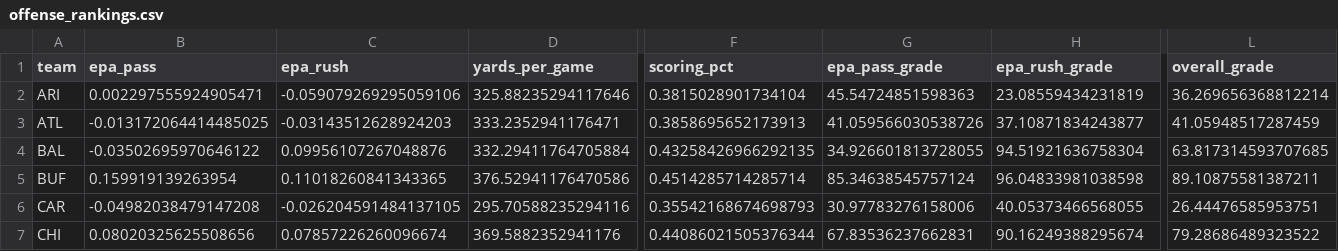
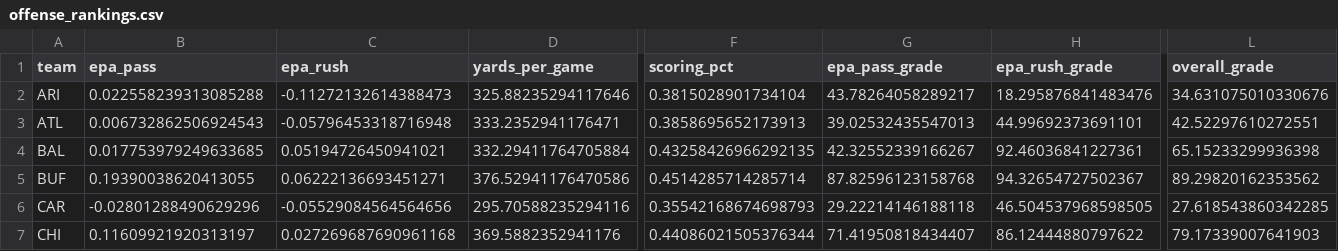
Before and after one commit to Mojo-TR/NFL-Analytics, a CSV file: csv/2025_season_metrics/offense_rankings.csv, drawn as a sheet; only a part is shown, gaps mark what is left out; the diff covers the shown part only; the diff names each change by its address in the sheet, - before the commit and + after, or states it on an @@ line.

```diff
--- a/csv/2025_season_metrics/offense_rankings.csv
+++ b/csv/2025_season_metrics/offense_rankings.csv
-B2 (epa_pass): 0.002297555924905471
+B2 (epa_pass): 0.022558239313085288
-C2 (epa_rush): -0.059079269295059106
+C2 (epa_rush): -0.11272132614388473
-G2 (epa_pass_grade): 45.54724851598363
+G2 (epa_pass_grade): 43.78264058289217
-H2 (epa_rush_grade): 23.08559434231819
+H2 (epa_rush_grade): 18.295876841483476
-L2 (overall_grade): 36.269656368812214
+L2 (overall_grade): 34.631075010330676
-B3 (epa_pass): -0.013172064414485025
+B3 (epa_pass): 0.006732862506924543
-C3 (epa_rush): -0.03143512628924203
+C3 (epa_rush): -0.05796453318716948
-G3 (epa_pass_grade): 41.059566030538726
+G3 (epa_pass_grade): 39.02532435547013
-H3 (epa_rush_grade): 37.10871834243877
+H3 (epa_rush_grade): 44.99692373691101
-L3 (overall_grade): 41.05948517287459
+L3 (overall_grade): 42.52297610272551
-B4 (epa_pass): -0.03502695970646122
+B4 (epa_pass): 0.017753979249633685
-C4 (epa_rush): 0.09956107267048876
+C4 (epa_rush): 0.05194726450941021
-G4 (epa_pass_grade): 34.926601813728055
+G4 (epa_pass_grade): 42.32552339166267
-H4 (epa_rush_grade): 94.51921636758304
+H4 (epa_rush_grade): 92.46036841227361
-L4 (overall_grade): 63.817314593707685
+L4 (overall_grade): 65.15233299936398
-B5 (epa_pass): 0.159919139263954
+B5 (epa_pass): 0.19390038620413055
-C5 (epa_rush): 0.11018260841343365
+C5 (epa_rush): 0.06222136693451271
-G5 (epa_pass_grade): 85.34638545757124
+G5 (epa_pass_grade): 87.82596123158768
-H5 (epa_rush_grade): 96.04833981038598
+H5 (epa_rush_grade): 94.32654727502367
-L5 (overall_grade): 89.10875581387211
+L5 (overall_grade): 89.29820162353562
-B6 (epa_pass): -0.04982038479147208
+B6 (epa_pass): -0.02801288490629296
-C6 (epa_rush): -0.026204591484137105
+C6 (epa_rush): -0.05529084564564656
-G6 (epa_pass_grade): 30.97783276158006
+G6 (epa_pass_grade): 29.22214146188118
-H6 (epa_rush_grade): 40.05373466568055
+H6 (epa_rush_grade): 46.504537968598505
-L6 (overall_grade): 26.44476585953751
+L6 (overall_grade): 27.618543860342285
-B7 (epa_pass): 0.08020325625508656
+B7 (epa_pass): 0.11609921920313197
-C7 (epa_rush): 0.07857226260096674
+C7 (epa_rush): 0.027269687690961168
-G7 (epa_pass_grade): 67.83536237662831
+G7 (epa_pass_grade): 71.41950818434407
-H7 (epa_rush_grade): 90.16249388295674
+H7 (epa_rush_grade): 86.12444880797622
-L7 (overall_grade): 79.28686489323522
+L7 (overall_grade): 79.17339007641903
```
Also changed, not shown: 129 edited cells elsewhere in this file, csv/2025_season_metrics/defense_rankings.csv, 38 other files.
